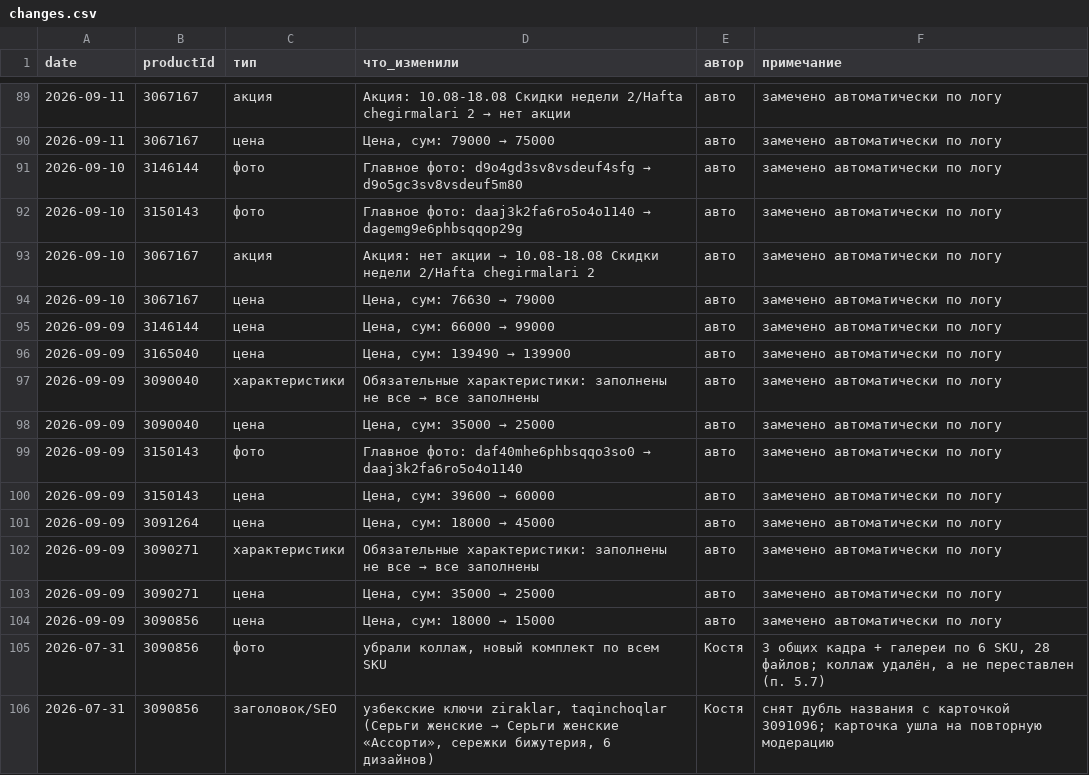
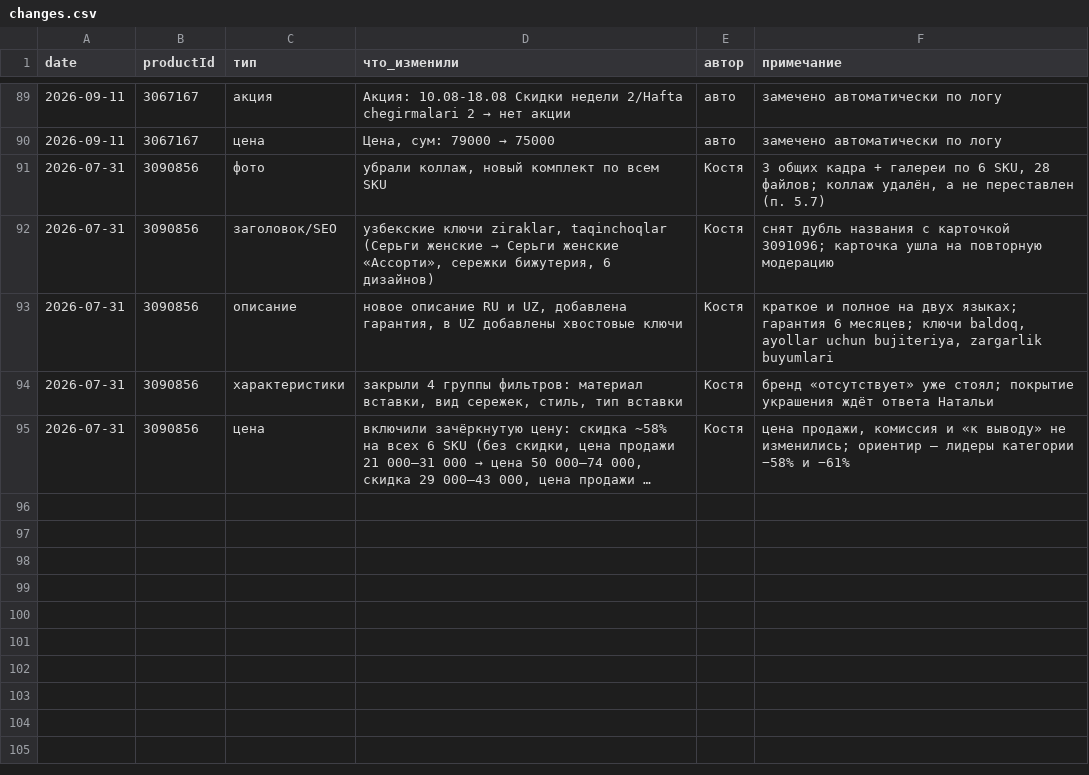
Before and after one commit to ckimework-commits/uzum-1701-dashboard, a CSV file: data/changes.csv, drawn as a sheet; only a part is shown, gaps mark what is left out; the shorter side is filled out with more unchanged rows; long unchanged cells end in ….

```diff
--- a/data/changes.csv
+++ b/data/changes.csv
@@ -90,16 +90,2 @@ date,productId,тип,что_изменили,автор,примечание
 2026-09-11,3067167,цена,"Цена, сум: 79000 → 75000",авто,замечено автоматически по логу
-2026-09-10,3146144,фото,Главное фото: d9o4gd3sv8vsdeuf4sfg → d9o5gc3sv8vsdeuf5m80,авто,замечено автоматически по логу
-2026-09-10,3150143,фото,Главное фото: daaj3k2fa6ro5o4o1140 → dagemg9e6phbsqqop29g,авто,замечено автоматически по логу
-2026-09-10,3067167,акция,Акция: нет акции → 10.08-18.08 Скидки недели 2/Hafta chegirmalari 2,авто,замечено автоматически по логу
-2026-09-10,3067167,цена,"Цена, сум: 76630 → 79000",авто,замечено автоматически по логу
-2026-09-09,3146144,цена,"Цена, сум: 66000 → 99000",авто,замечено автоматически по логу
-2026-09-09,3165040,цена,"Цена, сум: 139490 → 139900",авто,замечено автоматически по логу
-2026-09-09,3090040,характеристики,Обязательные характеристики: заполнены не все → все заполнены,авто,замечено автоматически по логу
-2026-09-09,3090040,цена,"Цена, сум: 35000 → 25000",авто,замечено автоматически по логу
-2026-09-09,3150143,фото,Главное фото: daf40mhe6phbsqqo3so0 → daaj3k2fa6ro5o4o1140,авто,замечено автоматически по логу
-2026-09-09,3150143,цена,"Цена, сум: 39600 → 60000",авто,замечено автоматически по логу
-2026-09-09,3091264,цена,"Цена, сум: 18000 → 45000",авто,замечено автоматически по логу
-2026-09-09,3090271,характеристики,Обязательные характеристики: заполнены не все → все заполнены,авто,замечено автоматически по логу
-2026-09-09,3090271,цена,"Цена, сум: 35000 → 25000",авто,замечено автоматически по логу
-2026-09-09,3090856,цена,"Цена, сум: 18000 → 15000",авто,замечено автоматически по логу
 2026-07-31,3090856,фото,"убрали коллаж, новый комплект по всем SKU",Костя,"3 общих кадра + галереи по 6 SKU, 28 файлов; коллаж удалён, а не переставлен (п. 5.7)"
```
Also changed, not shown: data/portfolio_log.csv, data/sales_daily.csv, 1 other file.
